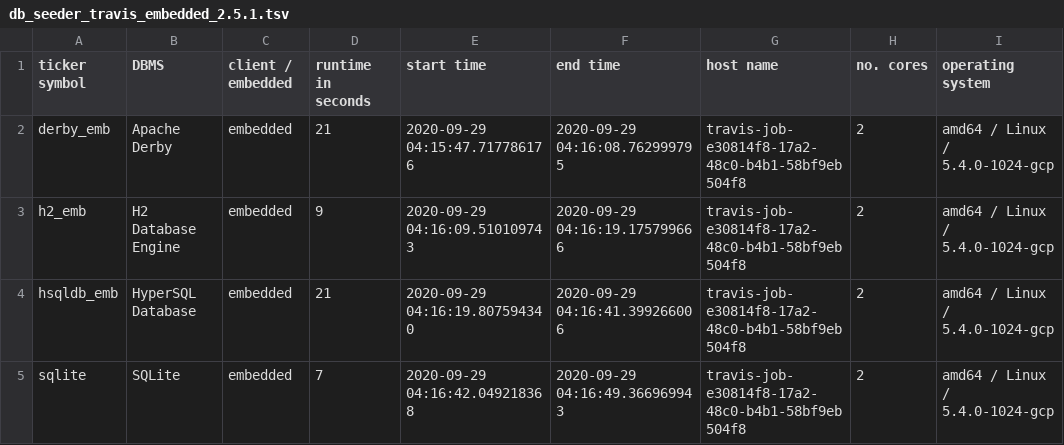
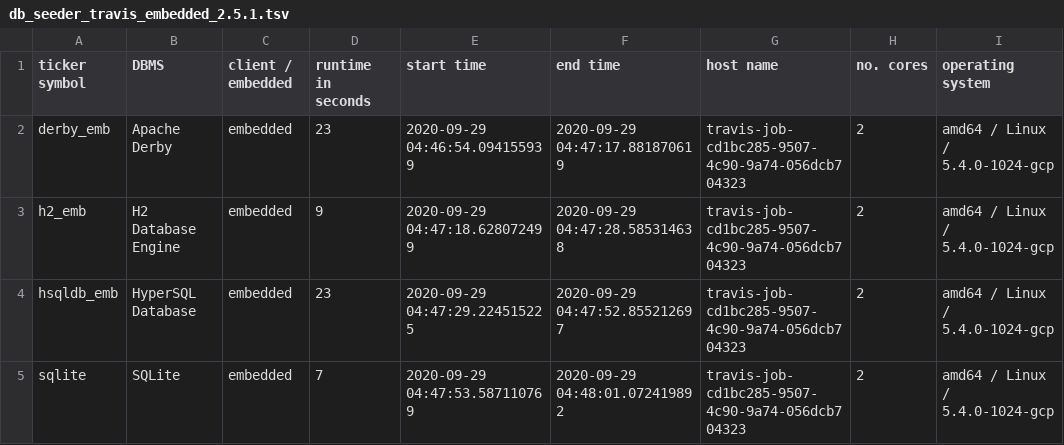
Before and after one commit to KonnexionsGmbH/db_seeder, a TSV file: resources/statistics/db_seeder_travis_embedded_2.5.1.tsv, drawn as a sheet.

Commit message:
Travis update: 29.09.2020 04:48:32 (Build 449)
[skip ci]

```diff
--- a/resources/statistics/db_seeder_travis_embedded_2.5.1.tsv
+++ b/resources/statistics/db_seeder_travis_embedded_2.5.1.tsv
@@ -1,5 +1,5 @@
 ticker symbol	DBMS	client / embedded	runtime in seconds	start time	end time	host name	no. cores	operating system
-derby_emb	Apache Derby	embedded	21	2020-09-29 04:15:47.717786176	2020-09-29 04:16:08.762999795	travis-job-e30814f8-17a2-48c0-b4b1-58bf9eb504f8	2	amd64 / Linux / 5.4.0-1024-gcp
-h2_emb	H2 Database Engine	embedded	9	2020-09-29 04:16:09.510109743	2020-09-29 04:16:19.175799666	travis-job-e30814f8-17a2-48c0-b4b1-58bf9eb504f8	2	amd64 / Linux / 5.4.0-1024-gcp
-hsqldb_emb	HyperSQL Database	embedded	21	2020-09-29 04:16:19.807594340	2020-09-29 04:16:41.399266006	travis-job-e30814f8-17a2-48c0-b4b1-58bf9eb504f8	2	amd64 / Linux / 5.4.0-1024-gcp
-sqlite	SQLite	embedded	7	2020-09-29 04:16:42.049218368	2020-09-29 04:16:49.366969943	travis-job-e30814f8-17a2-48c0-b4b1-58bf9eb504f8	2	amd64 / Linux / 5.4.0-1024-gcp
+derby_emb	Apache Derby	embedded	23	2020-09-29 04:46:54.094155939	2020-09-29 04:47:17.881870619	travis-job-cd1bc285-9507-4c90-9a74-056dcb704323	2	amd64 / Linux / 5.4.0-1024-gcp
+h2_emb	H2 Database Engine	embedded	9	2020-09-29 04:47:18.628072499	2020-09-29 04:47:28.585314638	travis-job-cd1bc285-9507-4c90-9a74-056dcb704323	2	amd64 / Linux / 5.4.0-1024-gcp
+hsqldb_emb	HyperSQL Database	embedded	23	2020-09-29 04:47:29.224515225	2020-09-29 04:47:52.855212697	travis-job-cd1bc285-9507-4c90-9a74-056dcb704323	2	amd64 / Linux / 5.4.0-1024-gcp
+sqlite	SQLite	embedded	7	2020-09-29 04:47:53.587110769	2020-09-29 04:48:01.072419892	travis-job-cd1bc285-9507-4c90-9a74-056dcb704323	2	amd64 / Linux / 5.4.0-1024-gcp
```
